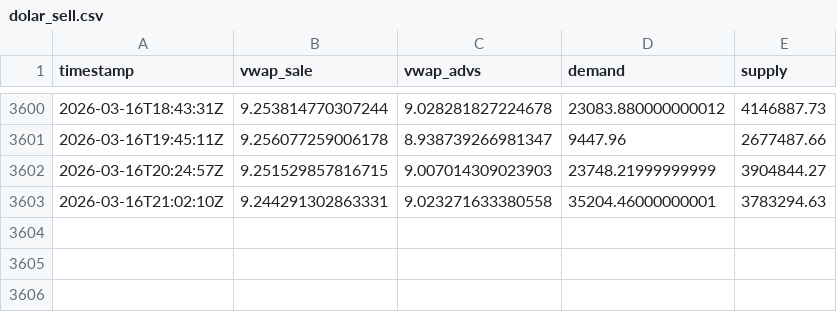
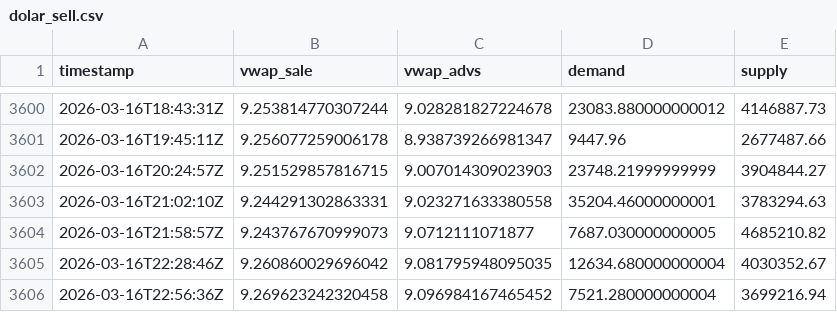
Before and after one commit to mauforonda/indicadores_dolar, a CSV file: dolar_sell.csv, drawn as a sheet; only a part is shown, gaps mark what is left out; the diff names each change by its address in the sheet, - before the commit and + after, or states it on an @@ line.

Commit message:
Update data

```diff
--- a/dolar_sell.csv
+++ b/dolar_sell.csv
+row 3604: 2026-03-16T21:58:57Z | 9.243767670999073 | 9.0712111071877 | 7687.030000000005 | 4685210.82
+row 3605: 2026-03-16T22:28:46Z | 9.260860029696042 | 9.081795948095035 | 12634.680000000004 | 4030352.67
+row 3606: 2026-03-16T22:56:36Z | 9.269623242320458 | 9.096984167465452 | 7521.280000000004 | 3699216.94
```
Also changed, not shown: dolar_buy.csv.
